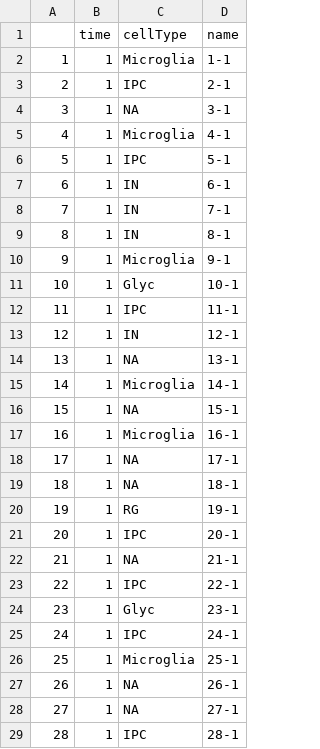
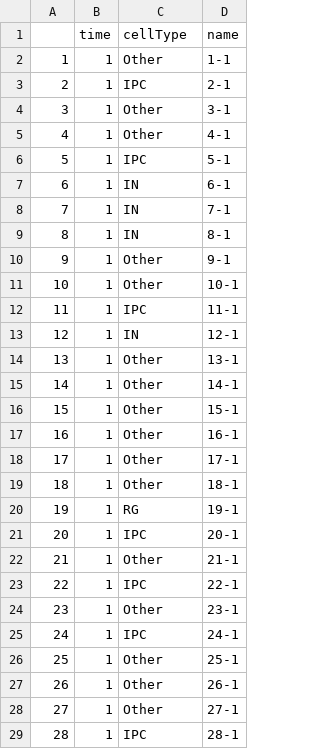
Before and after one commit to Oafish1/ManiNetCluster-Visualization, a CSV file: data/KantonNature2019/meta.csv, drawn as a sheet; only a part is shown; the diff covers the shown part only.

```diff
--- a/data/KantonNature2019/meta.csv
+++ b/data/KantonNature2019/meta.csv
@@ -1,6 +1,6 @@
 "","time","cellType","name"
-"1",1,"Microglia","1-1"
+"1",1,"Other","1-1"
 "2",1,"IPC","2-1"
-"3",1,"NA","3-1"
-"4",1,"Microglia","4-1"
+"3",1,"Other","3-1"
+"4",1,"Other","4-1"
 "5",1,"IPC","5-1"
@@ -9,21 +9,21 @@
 "8",1,"IN","8-1"
-"9",1,"Microglia","9-1"
-"10",1,"Glyc","10-1"
+"9",1,"Other","9-1"
+"10",1,"Other","10-1"
 "11",1,"IPC","11-1"
 "12",1,"IN","12-1"
-"13",1,"NA","13-1"
-"14",1,"Microglia","14-1"
-"15",1,"NA","15-1"
-"16",1,"Microglia","16-1"
-"17",1,"NA","17-1"
-"18",1,"NA","18-1"
+"13",1,"Other","13-1"
+"14",1,"Other","14-1"
+"15",1,"Other","15-1"
+"16",1,"Other","16-1"
+"17",1,"Other","17-1"
+"18",1,"Other","18-1"
 "19",1,"RG","19-1"
 "20",1,"IPC","20-1"
-"21",1,"NA","21-1"
+"21",1,"Other","21-1"
 "22",1,"IPC","22-1"
-"23",1,"Glyc","23-1"
+"23",1,"Other","23-1"
 "24",1,"IPC","24-1"
-"25",1,"Microglia","25-1"
-"26",1,"NA","26-1"
-"27",1,"NA","27-1"
+"25",1,"Other","25-1"
+"26",1,"Other","26-1"
+"27",1,"Other","27-1"
 "28",1,"IPC","28-1"
```
Also changed, not shown: 167 edited cells elsewhere in this file, data/NowakowskiScience2017/meta.csv, 4 other files.
